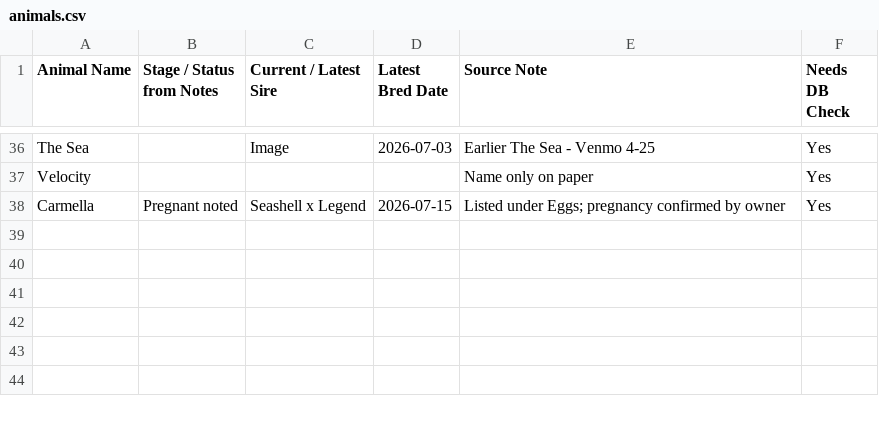
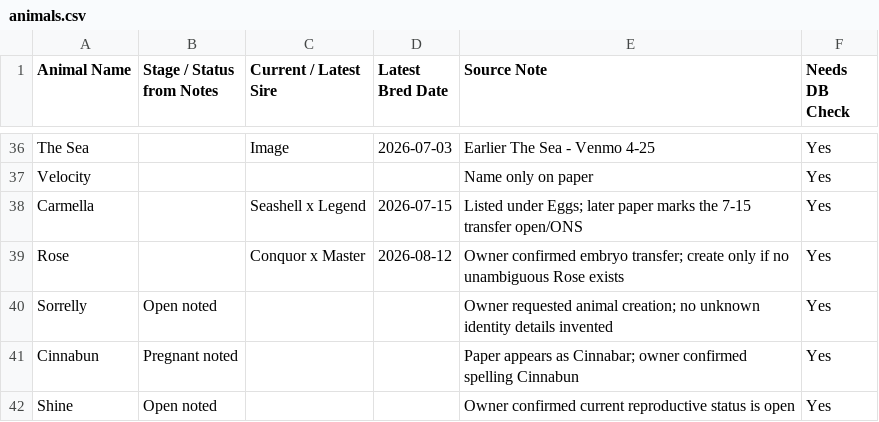
Before and after one commit to ventureholsteins-arch/VentureHerdManager, a CSV file: docs/paper-record-import/animals.csv, drawn as a sheet; only a part is shown, gaps mark what is left out.

```diff
--- a/docs/paper-record-import/animals.csv
+++ b/docs/paper-record-import/animals.csv
@@ -37,2 +37,6 @@ The Sea,,Image,2026-07-03,Earlier The Sea - Venmo 4-25,Yes
 Velocity,,,,Name only on paper,Yes
-Carmella,Pregnant noted,Seashell x Legend,2026-07-15,Listed under Eggs; pregnancy confirmed by owner,Yes
+Carmella,,Seashell x Legend,2026-07-15,Listed under Eggs; later paper marks the 7-15 transfer open/ONS,Yes
+Rose,,Conquor x Master,2026-08-12,Owner confirmed embryo transfer; create only if no unambiguous Rose exists,Yes
+Sorrelly,Open noted,,,Owner requested animal creation; no unknown identity details invented,Yes
+Cinnabun,Pregnant noted,,,Paper appears as Cinnabar; owner confirmed spelling Cinnabun,Yes
+Shine,Open noted,,,Owner confirmed current reproductive status is open,Yes
```
Also changed, not shown: docs/paper-record-import/embryos.csv, 17 other files.
